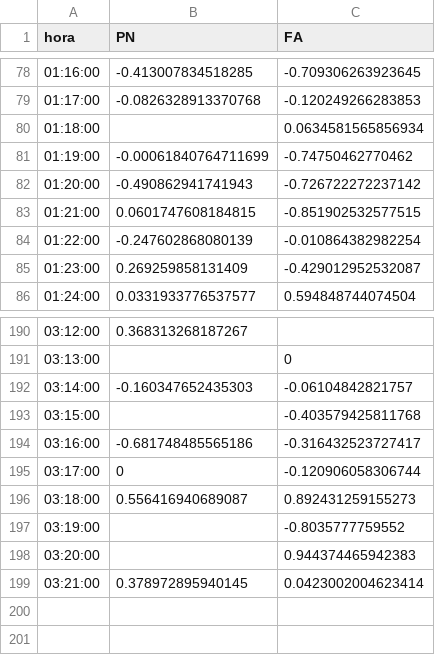
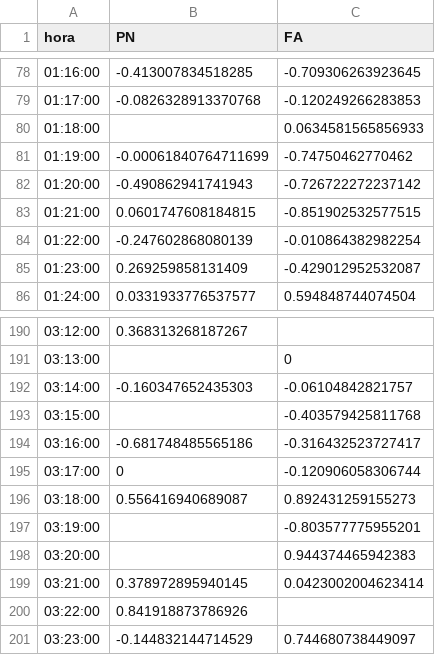
Before and after one commit to verdierdiego/analisis-sentimientos, a CSV file: balotaje/Actualizacion_Graficos/PRUEBA2.CSV, drawn as a sheet; only a part is shown, gaps mark what is left out.

Commit message:
hora actualizada 03:25:39

```diff
--- a/balotaje/Actualizacion_Graficos/PRUEBA2.CSV
+++ b/balotaje/Actualizacion_Graficos/PRUEBA2.CSV
@@ -79,3 +79,3 @@ hora,PN,FA
 01:17:00,-0.0826328913370768,-0.120249266283853
-01:18:00,,0.0634581565856934
+01:18:00,,0.0634581565856933
 01:19:00,-0.00061840764711699,-0.74750462770462
@@ -196,4 +196,6 @@ hora,PN,FA
 03:18:00,0.556416940689087,0.892431259155273
-03:19:00,,-0.8035777759552
+03:19:00,,-0.803577775955201
 03:20:00,,0.944374465942383
 03:21:00,0.378972895940145,0.0423002004623414
+03:22:00,0.841918873786926,
+03:23:00,-0.144832144714529,0.744680738449097
```
Also changed, not shown: balotaje/Actualizacion_Graficos/hashtags_balotaje.csv, balotaje/Actualizacion_Graficos/menciones_balotaje.csv, 8 other files.
